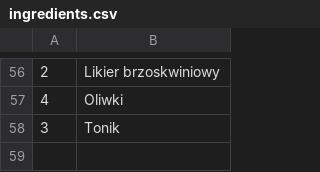
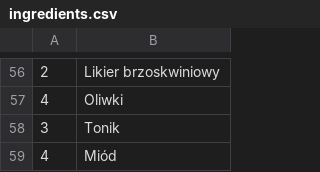
Before and after one commit to sm-michal/cocktail-book, a CSV file: app/src/main/res/raw/ingredients.csv, drawn as a sheet; only a part is shown, gaps mark what is left out.

```diff
--- a/app/src/main/res/raw/ingredients.csv
+++ b/app/src/main/res/raw/ingredients.csv
@@ -58 +58,2 @@
 3,Tonik
+4,Miód
```
Also changed, not shown: 1 other file.
